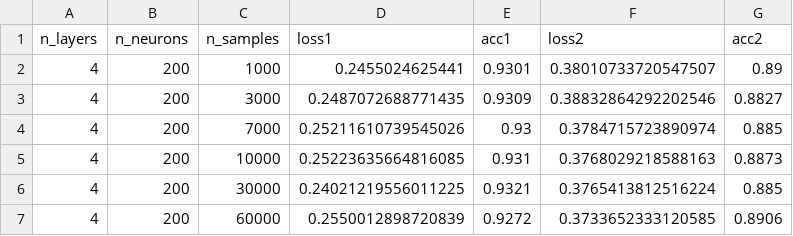
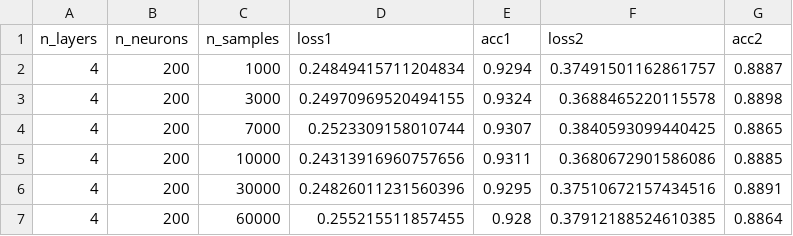
Before and after one commit to userVG3854/DL2_Project, a CSV file: Results/results_samples.csv, drawn as a sheet.

```diff
--- a/Results/results_samples.csv
+++ b/Results/results_samples.csv
@@ -1,7 +1,7 @@
 n_layers,n_neurons,n_samples,loss1,acc1,loss2,acc2
-4,200,1000,0.2455024625441,0.9301,0.38010733720547507,0.89
-4,200,3000,0.2487072688771435,0.9309,0.38832864292202546,0.8827
-4,200,7000,0.25211610739545026,0.93,0.3784715723890974,0.885
-4,200,10000,0.25223635664816085,0.931,0.3768029218588163,0.8873
-4,200,30000,0.24021219556011225,0.9321,0.3765413812516224,0.885
-4,200,60000,0.2550012898720839,0.9272,0.3733652333120585,0.8906
+4,200,1000,0.24849415711204834,0.9294,0.37491501162861757,0.8887
+4,200,3000,0.24970969520494155,0.9324,0.3688465220115578,0.8898
+4,200,7000,0.2523309158010744,0.9307,0.3840593099440425,0.8865
+4,200,10000,0.24313916960757656,0.9311,0.3680672901586086,0.8885
+4,200,30000,0.24826011231560396,0.9295,0.37510672157434516,0.8891
+4,200,60000,0.255215511857455,0.928,0.37912188524610385,0.8864
```
Also changed, not shown: 3 other files.
